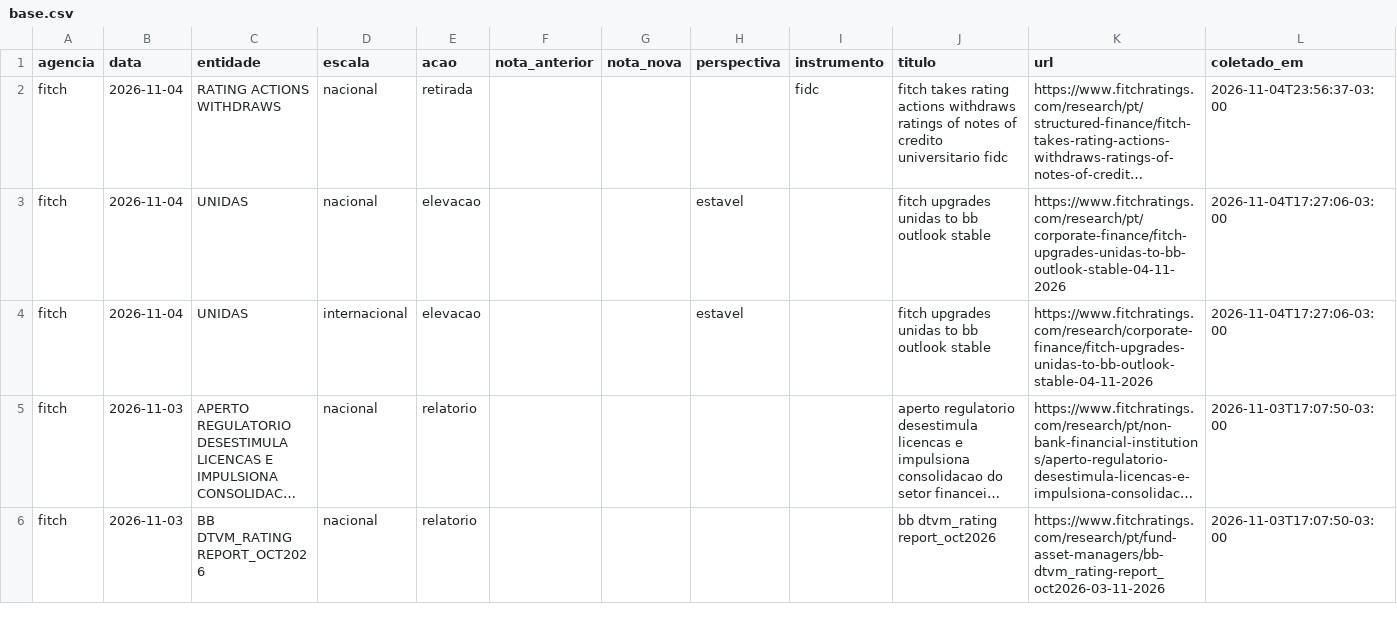
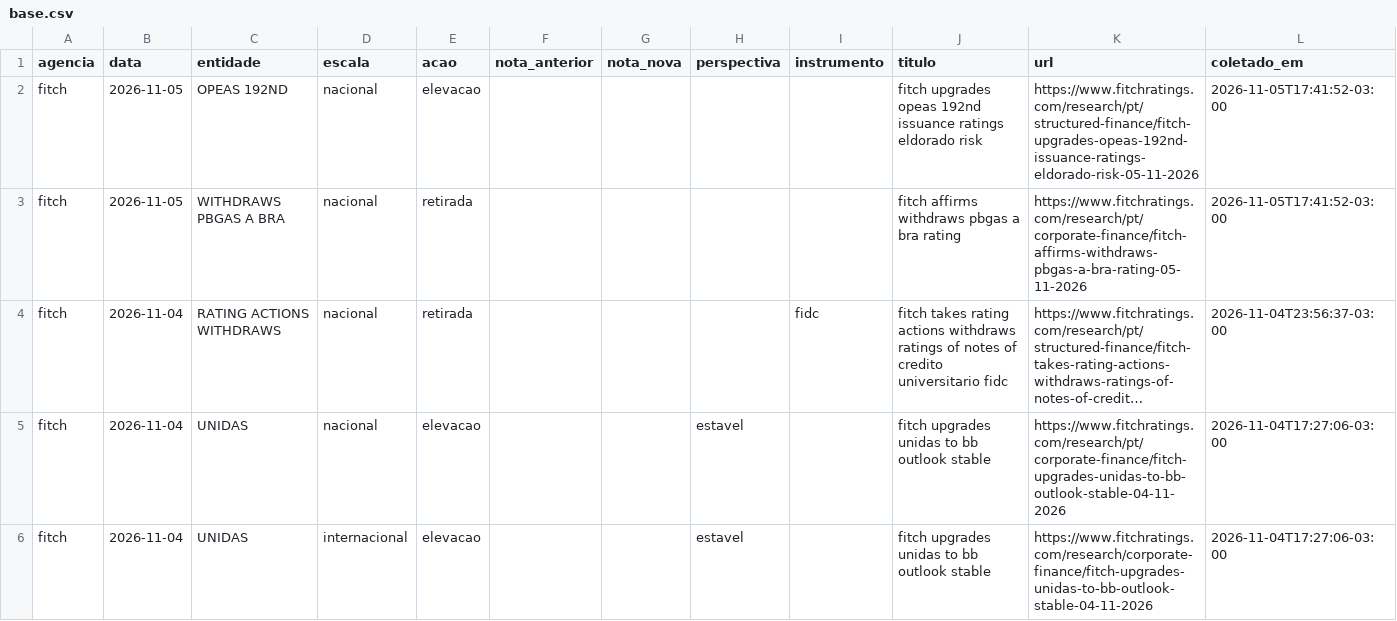
Before and after one commit to rodoso-mcamargo/originacao, a CSV file: dados/ratings_agencias/base.csv, drawn as a sheet; only a part is shown; the shorter side is filled out with more unchanged rows; long unchanged cells end in …; the diff names each change by its address in the sheet, - before the commit and + after, or states it on an @@ line.

```diff
--- a/dados/ratings_agencias/base.csv
+++ b/dados/ratings_agencias/base.csv
+row 2: fitch | 2026-11-05 | OPEAS 192ND | nacional | elevacao |  |  |  |  | fitch upgrades opeas 192nd issuance ratings eldorado risk | https://www.fitchratings.com/research/pt/structured-finance/fitch-upgrades-opeas-192nd-issuance-ratings-eldorado-risk-05-11-2026 | 2026-11-05T17:41:52-03:00
+row 3: fitch | 2026-11-05 | WITHDRAWS PBGAS A BRA | nacional | retirada |  |  |  |  | fitch affirms withdraws pbgas a bra rating | https://www.fitchratings.com/research/pt/corporate-finance/fitch-affirms-withdraws-pbgas-a-bra-rating-05-11-2026 | 2026-11-05T17:41:52-03:00
```
Also changed, not shown: 2 other files.
